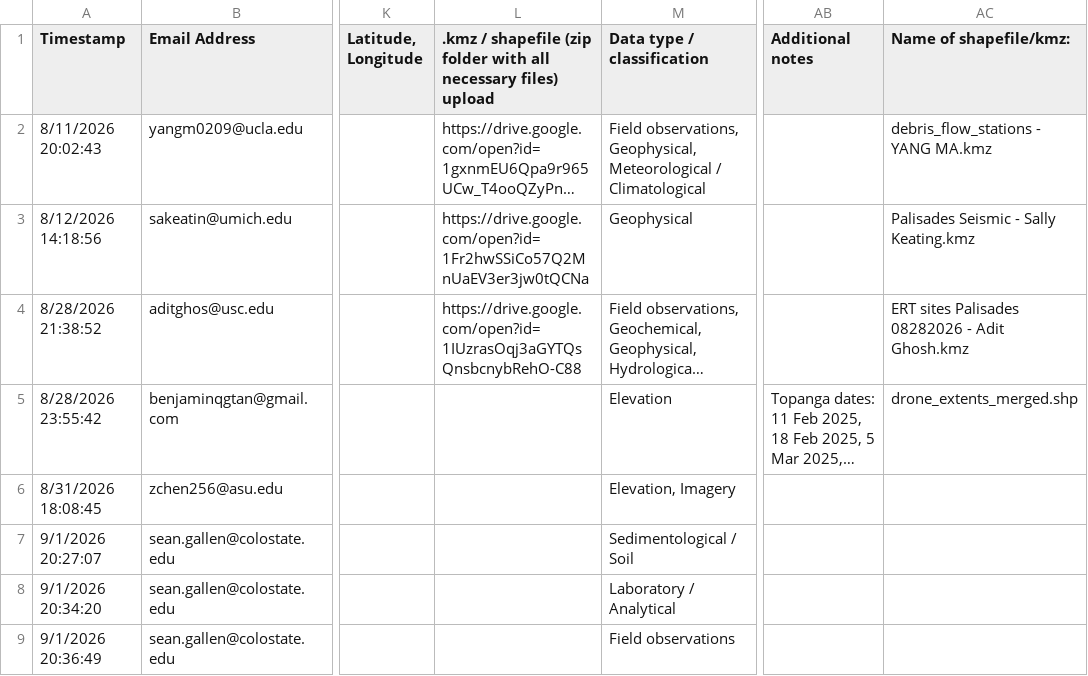
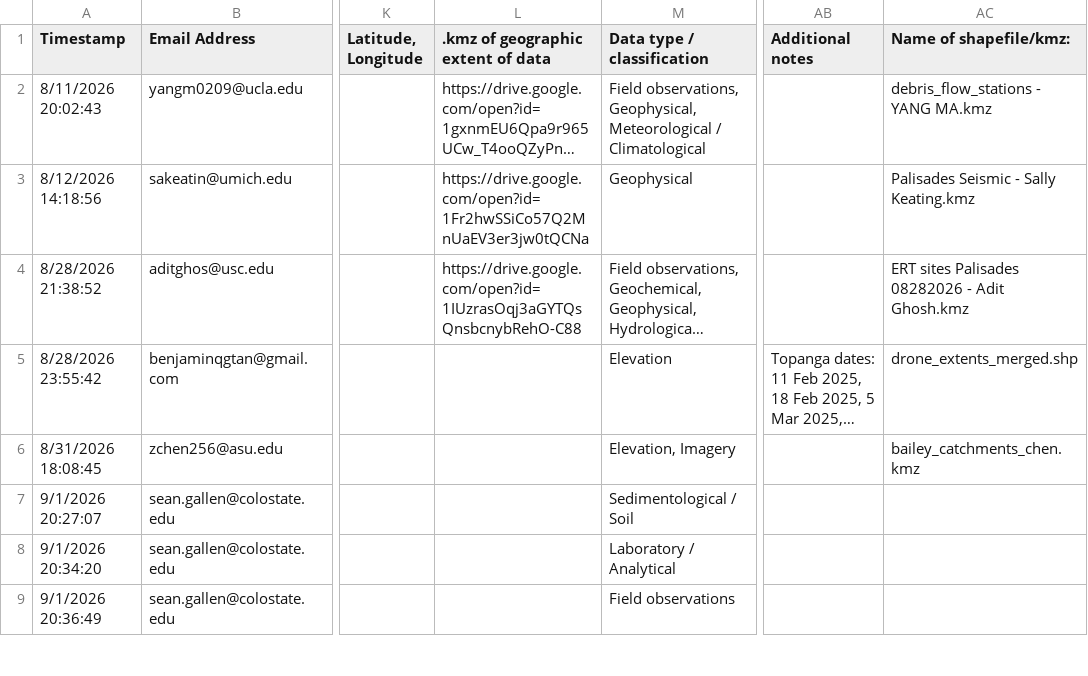
Before and after one commit to CLaSH-geohazards/metadata_catalog, a CSV file: data/gdownload/CLaSH dataset submission.csv, drawn as a sheet; only a part is shown, gaps mark what is left out; long unchanged cells end in …; the diff covers the shown part only; the diff names each change by its address in the sheet, - before the commit and + after, or states it on an @@ line.

Commit message:
updating with new datasets

```diff
--- a/data/gdownload/CLaSH dataset submission.csv
+++ b/data/gdownload/CLaSH dataset submission.csv
-L1: .kmz / shapefile (zip folder with all necessary files) upload
+L1: .kmz of geographic extent of data
-AC6 (Name of shapefile/kmz:): (empty)
+AC6 (Name of shapefile/kmz:): bailey_catchments_chen.kmz
```
Also changed, not shown: 1 added row and 3 edited cells elsewhere in this file, 8 other files.
